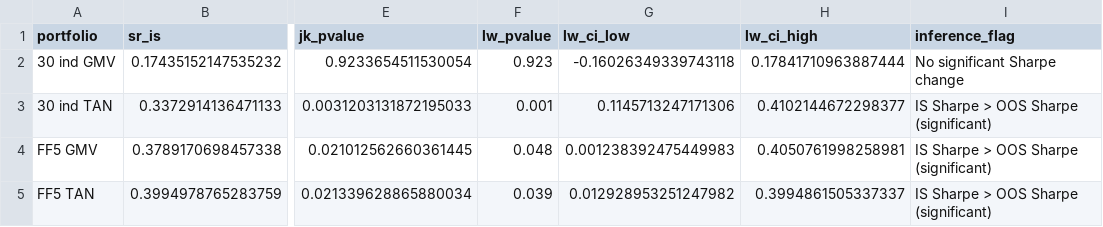
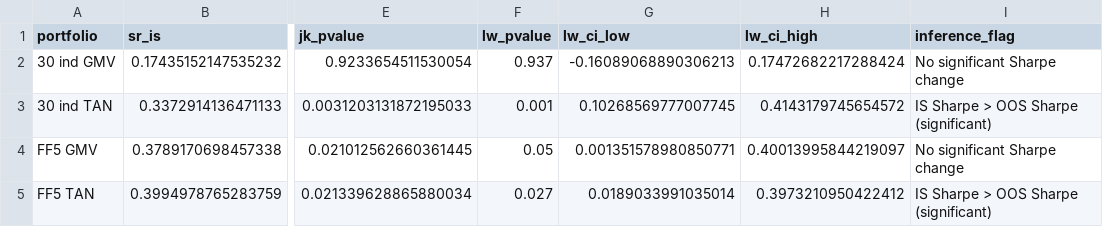
Before and after one commit to eomoran/fin41360-group-asst, a CSV file: report/tables/scope7_decision_presentation.csv, drawn as a sheet; only a part is shown, gaps mark what is left out; the diff names each change by its address in the sheet, - before the commit and + after, or states it on an @@ line.

```diff
--- a/report/tables/scope7_decision_presentation.csv
+++ b/report/tables/scope7_decision_presentation.csv
-F2 (lw_pvalue): 0.923
+F2 (lw_pvalue): 0.937
-G2 (lw_ci_low): -0.16026349339743118
+G2 (lw_ci_low): -0.16089068890306213
-H2 (lw_ci_high): 0.17841710963887444
+H2 (lw_ci_high): 0.17472682217288424
-G3 (lw_ci_low): 0.1145713247171306
+G3 (lw_ci_low): 0.10268569777007745
-H3 (lw_ci_high): 0.4102144672298377
+H3 (lw_ci_high): 0.4143179745654572
-F4 (lw_pvalue): 0.048
+F4 (lw_pvalue): 0.05
-G4 (lw_ci_low): 0.001238392475449983
+G4 (lw_ci_low): 0.001351578980850771
-H4 (lw_ci_high): 0.4050761998258981
+H4 (lw_ci_high): 0.40013995844219097
-I4 (inference_flag): IS Sharpe > OOS Sharpe (significant)
+I4 (inference_flag): No significant Sharpe change
-F5 (lw_pvalue): 0.039
+F5 (lw_pvalue): 0.027
-G5 (lw_ci_low): 0.012928953251247982
+G5 (lw_ci_low): 0.0189033991035014
-H5 (lw_ci_high): 0.3994861505337337
+H5 (lw_ci_high): 0.3973210950422412
```
Also changed, not shown: report/tables/scope2_presentation.csv, report/tables/scope3_comparison_presentation.csv, 39 other files.
